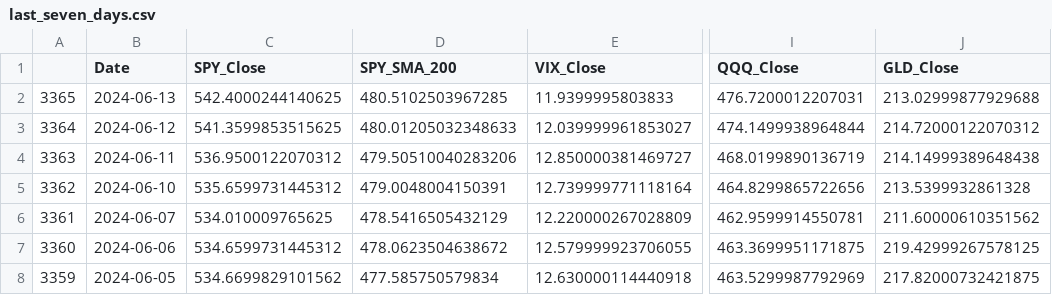
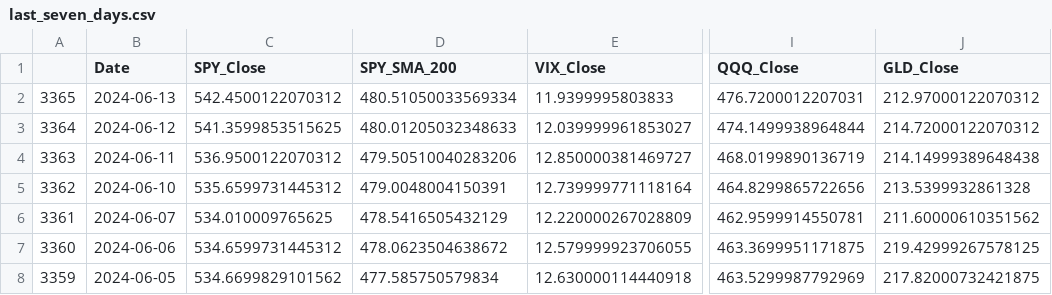
Before and after one commit to rbnyng/trend_alert, a CSV file: last_seven_days.csv, drawn as a sheet; only a part is shown, gaps mark what is left out; the diff names each change by its address in the sheet, - before the commit and + after, or states it on an @@ line.

```diff
--- a/last_seven_days.csv
+++ b/last_seven_days.csv
-C2 (SPY_Close): 542.4000244140625
+C2 (SPY_Close): 542.4500122070312
-D2 (SPY_SMA_200): 480.5102503967285
+D2 (SPY_SMA_200): 480.51050033569334
-J2 (GLD_Close): 213.02999877929688
+J2 (GLD_Close): 212.97000122070312
```
